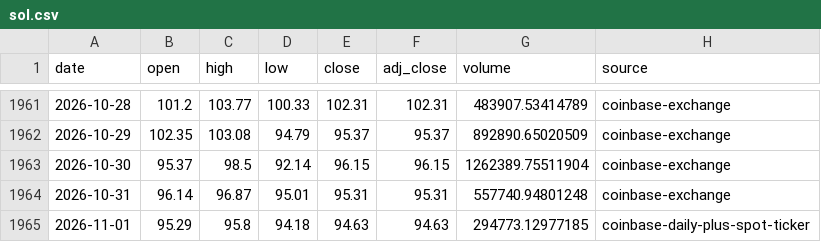
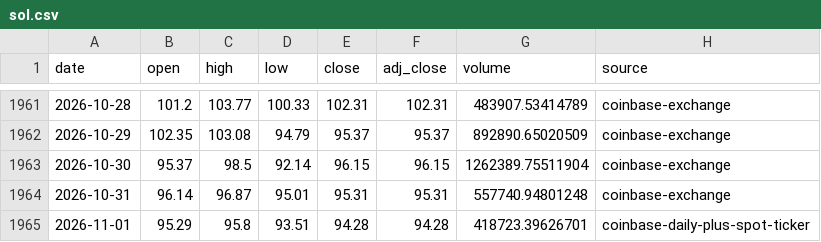
Before and after one commit to leescottd-crypto/Multi-Asset-Cycle-Dashboard, a CSV file: data/raw/sol.csv, drawn as a sheet; only a part is shown, gaps mark what is left out.

```diff
--- a/data/raw/sol.csv
+++ b/data/raw/sol.csv
@@ -1964,2 +1964,2 @@ date,open,high,low,close,adj_close,volume,source
 2026-10-31,96.14,96.87,95.01,95.31,95.31,557740.94801248,coinbase-exchange
-2026-11-01,95.29,95.8,94.18,94.63,94.63,294773.12977185,coinbase-daily-plus-spot-ticker
+2026-11-01,95.29,95.8,93.51,94.28,94.28,418723.39626701,coinbase-daily-plus-spot-ticker
```
Also changed, not shown: data/raw/btc.csv, data/raw/btc_usd_daily.csv, 50 other files.
